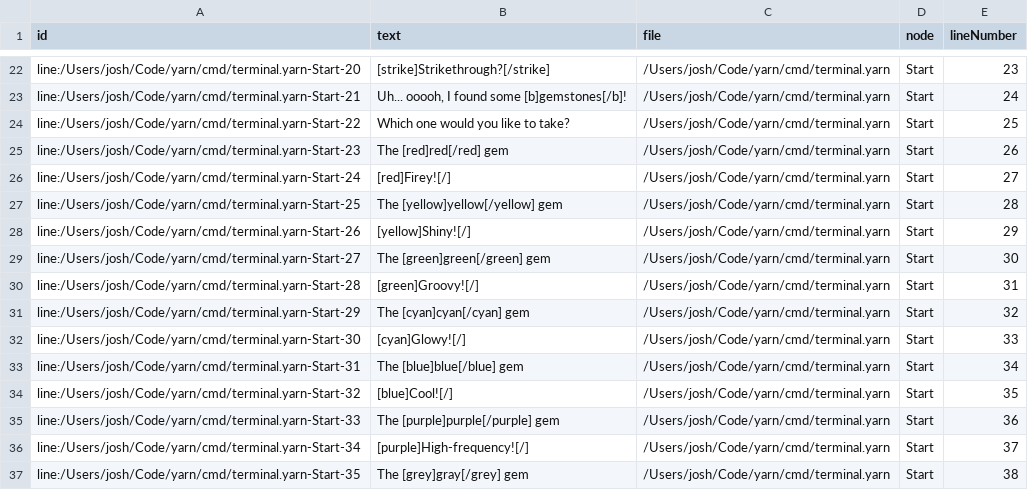
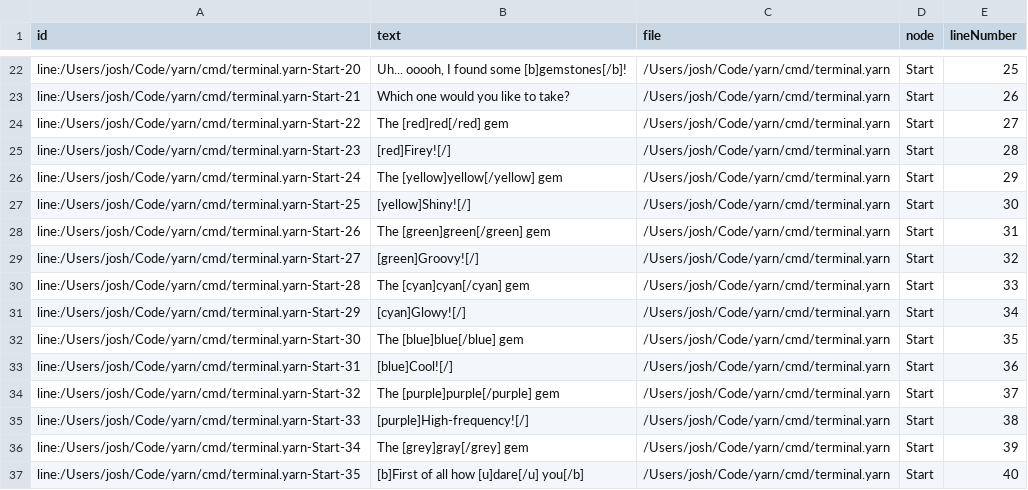
Before and after one commit to DrJosh9000/yarn, a CSV file: cmd/terminal.yarn.csv, drawn as a sheet; only a part is shown, gaps mark what is left out; the diff covers the shown part only; the diff names each change by its address in the sheet, - before the commit and + after, or states it on an @@ line.

```diff
--- a/cmd/terminal.yarn.csv
+++ b/cmd/terminal.yarn.csv
-B22 (text): [strike]Strikethrough?[/strike]
+B22 (text): Uh... ooooh, I found some [b]gemstones[/b]!
-E22 (lineNumber): 23
+E22 (lineNumber): 25
-B23 (text): Uh... ooooh, I found some [b]gemstones[/b]!
+B23 (text): Which one would you like to take?
-E23 (lineNumber): 24
+E23 (lineNumber): 26
-B24 (text): Which one would you like to take?
+B24 (text): The [red]red[/red] gem
-E24 (lineNumber): 25
+E24 (lineNumber): 27
-B25 (text): The [red]red[/red] gem
+B25 (text): [red]Firey![/]
-E25 (lineNumber): 26
+E25 (lineNumber): 28
-B26 (text): [red]Firey![/]
+B26 (text): The [yellow]yellow[/yellow] gem
-E26 (lineNumber): 27
+E26 (lineNumber): 29
-B27 (text): The [yellow]yellow[/yellow] gem
+B27 (text): [yellow]Shiny![/]
-E27 (lineNumber): 28
+E27 (lineNumber): 30
-B28 (text): [yellow]Shiny![/]
+B28 (text): The [green]green[/green] gem
-E28 (lineNumber): 29
+E28 (lineNumber): 31
-B29 (text): The [green]green[/green] gem
+B29 (text): [green]Groovy![/]
-E29 (lineNumber): 30
+E29 (lineNumber): 32
-B30 (text): [green]Groovy![/]
+B30 (text): The [cyan]cyan[/cyan] gem
-E30 (lineNumber): 31
+E30 (lineNumber): 33
-B31 (text): The [cyan]cyan[/cyan] gem
+B31 (text): [cyan]Glowy![/]
-E31 (lineNumber): 32
+E31 (lineNumber): 34
-B32 (text): [cyan]Glowy![/]
+B32 (text): The [blue]blue[/blue] gem
-E32 (lineNumber): 33
+E32 (lineNumber): 35
-B33 (text): The [blue]blue[/blue] gem
+B33 (text): [blue]Cool![/]
-E33 (lineNumber): 34
+E33 (lineNumber): 36
-B34 (text): [blue]Cool![/]
+B34 (text): The [purple]purple[/purple] gem
-E34 (lineNumber): 35
+E34 (lineNumber): 37
-B35 (text): The [purple]purple[/purple] gem
+B35 (text): [purple]High-frequency![/]
-E35 (lineNumber): 36
+E35 (lineNumber): 38
-B36 (text): [purple]High-frequency![/]
+B36 (text): The [grey]gray[/grey] gem
-E36 (lineNumber): 37
+E36 (lineNumber): 39
-B37 (text): The [grey]gray[/grey] gem
+B37 (text): [b]First of all how [u]dare[/u] you[/b]
-E37 (lineNumber): 38
+E37 (lineNumber): 40
```
Also changed, not shown: 1 removed row and 40 edited cells elsewhere in this file, 3 other files.
